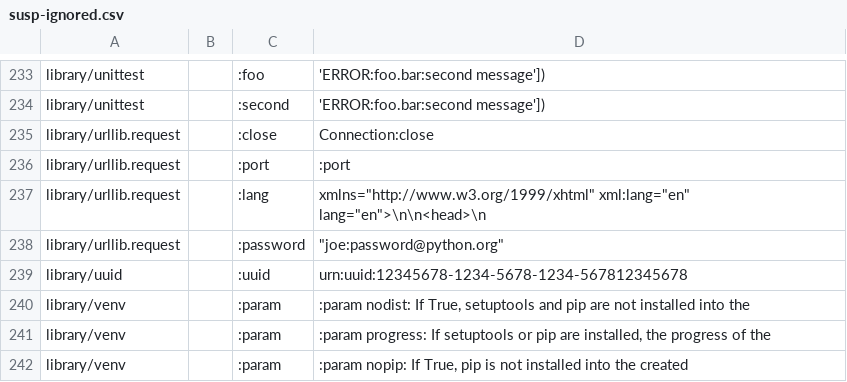
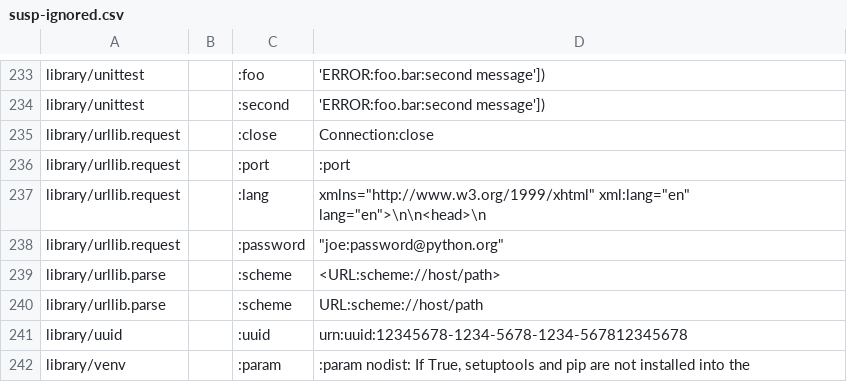
Before and after one commit to DinoV/cpython, a CSV file: Doc/tools/susp-ignored.csv, drawn as a sheet; only a part is shown, gaps mark what is left out; the shorter side is filled out with more unchanged rows; the diff names each change by its address in the sheet, - before the commit and + after, or states it on an @@ line.

Commit message:
bpo-35397: Remove deprecation and document urllib.parse.unwrap (GH-11481)

```diff
--- a/Doc/tools/susp-ignored.csv
+++ b/Doc/tools/susp-ignored.csv
+row 239: library/urllib.parse |  | :scheme | <URL:scheme://host/path>
+row 240: library/urllib.parse |  | :scheme | URL:scheme://host/path
```
Also changed, not shown: 5 other files.
